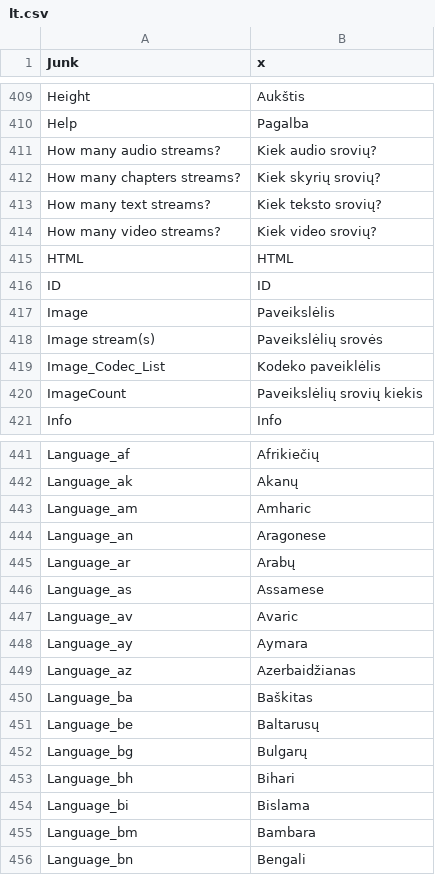
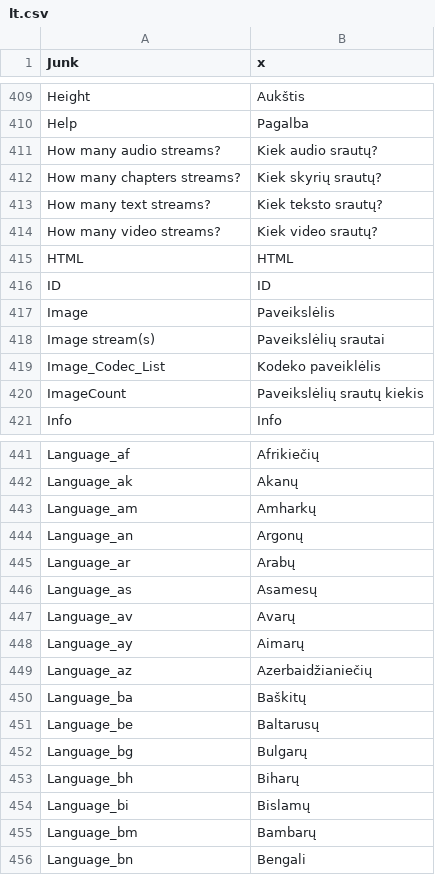
Before and after one commit to mediatest/mediatest, a CSV file: Source/Ressource/Plugin/Language/lt.csv, drawn as a sheet; only a part is shown, gaps mark what is left out; the diff covers the shown part only.

```diff
--- a/Source/Ressource/Plugin/Language/lt.csv
+++ b/Source/Ressource/Plugin/Language/lt.csv
@@ -410,6 +410,6 @@ Height;Aukštis
 Help;Pagalba
-How many audio streams?;Kiek audio srovių?
-How many chapters streams?;Kiek skyrių srovių?
-How many text streams?;Kiek teksto srovių?
-How many video streams?;Kiek video srovių?
+How many audio streams?;Kiek audio srautų?
+How many chapters streams?;Kiek skyrių srautų?
+How many text streams?;Kiek teksto srautų?
+How many video streams?;Kiek video srautų?
 HTML;HTML
@@ -417,5 +417,5 @@ ID;ID
 Image;Paveikslėlis
-Image stream(s);Paveikslėlių srovės
+Image stream(s);Paveikslėlių srautai
 Image_Codec_List;Kodeko paveiklėlis
-ImageCount;Paveikslėlių srovių kiekis
+ImageCount;Paveikslėlių srautų kiekis
 Info;Info
@@ -442,15 +442,15 @@ Language_af;Afrikiečių
 Language_ak;Akanų
-Language_am;Amharic
-Language_an;Aragonese
+Language_am;Amharkų
+Language_an;Argonų
 Language_ar;Arabų
-Language_as;Assamese
-Language_av;Avaric
-Language_ay;Aymara
-Language_az;Azerbaidžianas
-Language_ba;Baškitas
+Language_as;Asamesų
+Language_av;Avarų
+Language_ay;Aimarų
+Language_az;Azerbaidžianiečių
+Language_ba;Baškitų
 Language_be;Baltarusų
 Language_bg;Bulgarų
-Language_bh;Bihari
-Language_bi;Bislama
-Language_bm;Bambara
+Language_bh;Biharų
+Language_bi;Bislamų
+Language_bm;Bambarų
 Language_bn;Bengali
```
Also changed, not shown: 26 edited cells elsewhere in this file.
